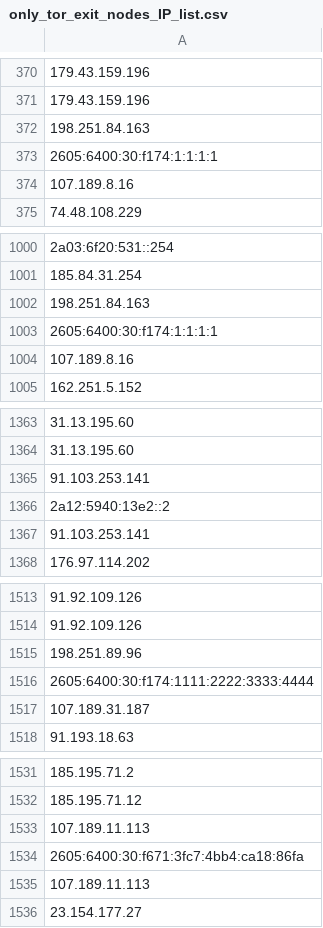
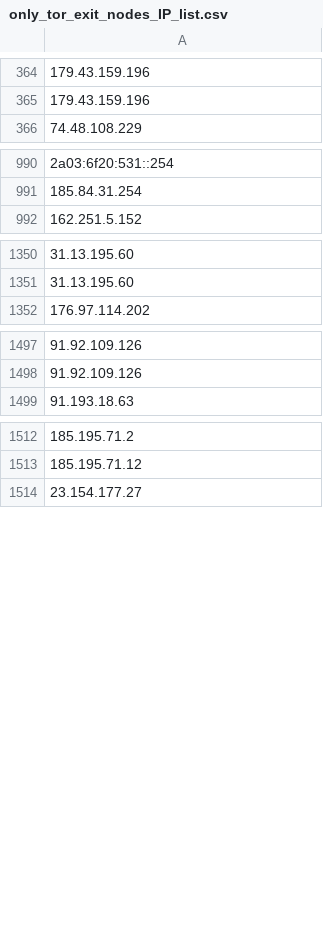
Before and after one commit to onlyforbakup/awesome-lists, a CSV file: Lists/TOR/only_tor_exit_nodes_IP_list.csv, drawn as a sheet; only a part is shown, gaps mark what is left out; the diff covers the shown part only; the diff names each change by its address in the sheet, - before the commit and + after, or states it on an @@ line.

```diff
--- a/Lists/TOR/only_tor_exit_nodes_IP_list.csv
+++ b/Lists/TOR/only_tor_exit_nodes_IP_list.csv
-row 372: 198.251.84.163
-row 373: 2605:6400:30:f174:1:1:1:1
-row 374: 107.189.8.16
-row 1002: 198.251.84.163
-row 1003: 2605:6400:30:f174:1:1:1:1
-row 1004: 107.189.8.16
-row 1365: 91.103.253.141
-row 1366: 2a12:5940:13e2::2
-row 1367: 91.103.253.141
-row 1515: 198.251.89.96
-row 1516: 2605:6400:30:f174:1111:2222:3333:4444
-row 1517: 107.189.31.187
-row 1533: 107.189.11.113
-row 1534: 2605:6400:30:f671:3fc7:4bb4:ca18:86fa
-row 1535: 107.189.11.113
```
Also changed, not shown: 63 removed rows and 7 edited cells elsewhere in this file, Lists/TOR/only_tor_guard_nodes_IP_list.csv, 2 other files.
